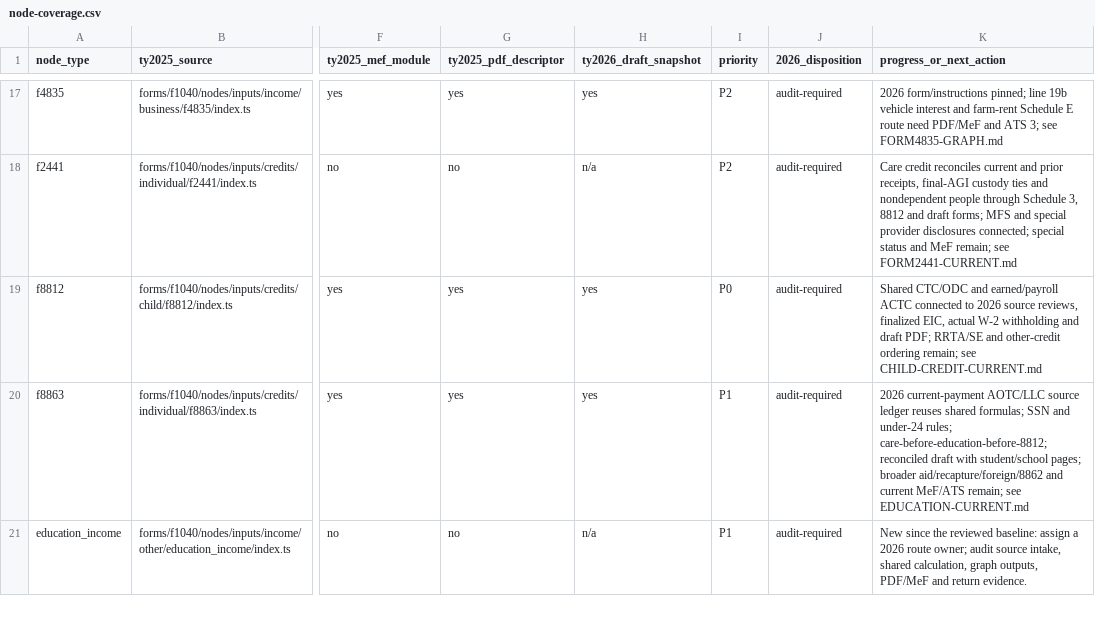
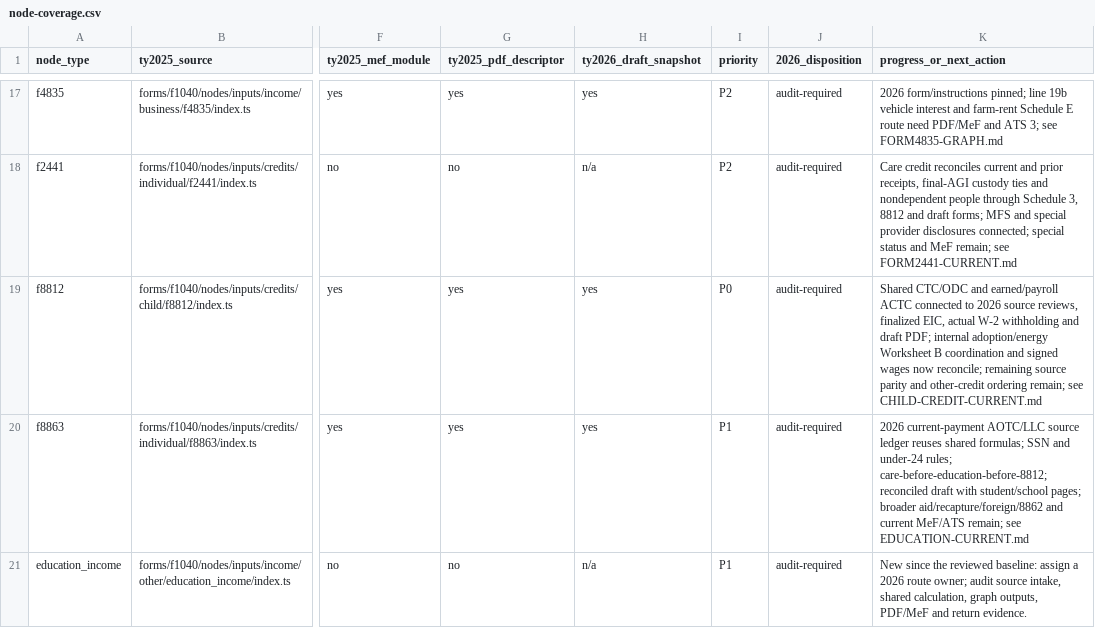
Before and after one commit to filedcom/opentax, a CSV file: docs/ty2026/inventories/node-coverage.csv, drawn as a sheet; only a part is shown, gaps mark what is left out; the diff covers the shown part only; the diff names each change by its address in the sheet, - before the commit and + after, or states it on an @@ line.

Commit message:
feat(ty2026): coordinate adoption credits and corrected carryforwards

```diff
--- a/docs/ty2026/inventories/node-coverage.csv
+++ b/docs/ty2026/inventories/node-coverage.csv
-K19 (progress_or_next_action): …draft PDF; RRTA/SE and other-credit…
+K19 (progress_or_next_action): …draft PDF; internal adoption/energy Worksheet B coordination and signed wages now reconcile; remaining source parity and other-credit…
```
Also changed, not shown: 1 edited cell elsewhere in this file, docs/ty2026/inventories/node-review.csv, docs/ty2026/inventories/year-literals.csv, 15 other files.
